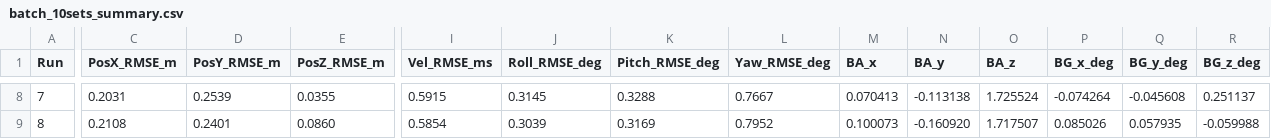
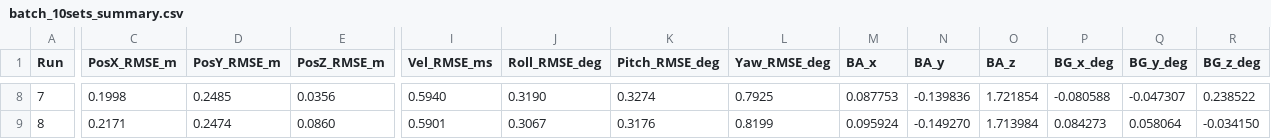
Before and after one commit to Fly0KUBOKI/KalmanFilter, a CSV file: kalman/Results/batch_10sets_summary.csv, drawn as a sheet; only a part is shown, gaps mark what is left out; the diff covers the shown part only; the diff names each change by its address in the sheet, - before the commit and + after, or states it on an @@ line.

```diff
--- a/kalman/Results/batch_10sets_summary.csv
+++ b/kalman/Results/batch_10sets_summary.csv
-C8 (PosX_RMSE_m): 0.2031
+C8 (PosX_RMSE_m): 0.1998
-D8 (PosY_RMSE_m): 0.2539
+D8 (PosY_RMSE_m): 0.2485
-E8 (PosZ_RMSE_m): 0.0355
+E8 (PosZ_RMSE_m): 0.0356
-I8 (Vel_RMSE_ms): 0.5915
+I8 (Vel_RMSE_ms): 0.5940
-J8 (Roll_RMSE_deg): 0.3145
+J8 (Roll_RMSE_deg): 0.3190
-K8 (Pitch_RMSE_deg): 0.3288
+K8 (Pitch_RMSE_deg): 0.3274
-L8 (Yaw_RMSE_deg): 0.7667
+L8 (Yaw_RMSE_deg): 0.7925
-M8 (BA_x): 0.070413
+M8 (BA_x): 0.087753
-N8 (BA_y): -0.113138
+N8 (BA_y): -0.139836
-O8 (BA_z): 1.725524
+O8 (BA_z): 1.721854
-P8 (BG_x_deg): -0.074264
+P8 (BG_x_deg): -0.080588
-Q8 (BG_y_deg): -0.045608
+Q8 (BG_y_deg): -0.047307
-R8 (BG_z_deg): 0.251137
+R8 (BG_z_deg): 0.238522
-C9 (PosX_RMSE_m): 0.2108
+C9 (PosX_RMSE_m): 0.2171
-D9 (PosY_RMSE_m): 0.2401
+D9 (PosY_RMSE_m): 0.2474
-I9 (Vel_RMSE_ms): 0.5854
+I9 (Vel_RMSE_ms): 0.5901
-J9 (Roll_RMSE_deg): 0.3039
+J9 (Roll_RMSE_deg): 0.3067
-K9 (Pitch_RMSE_deg): 0.3169
+K9 (Pitch_RMSE_deg): 0.3176
-L9 (Yaw_RMSE_deg): 0.7952
+L9 (Yaw_RMSE_deg): 0.8199
-M9 (BA_x): 0.100073
+M9 (BA_x): 0.095924
-N9 (BA_y): -0.160920
+N9 (BA_y): -0.149270
-O9 (BA_z): 1.717507
+O9 (BA_z): 1.713984
-P9 (BG_x_deg): 0.085026
+P9 (BG_x_deg): 0.084273
-Q9 (BG_y_deg): 0.057935
+Q9 (BG_y_deg): 0.058064
-R9 (BG_z_deg): -0.059988
+R9 (BG_z_deg): -0.034150
```
Also changed, not shown: 101 edited cells elsewhere in this file, 59 other files.
